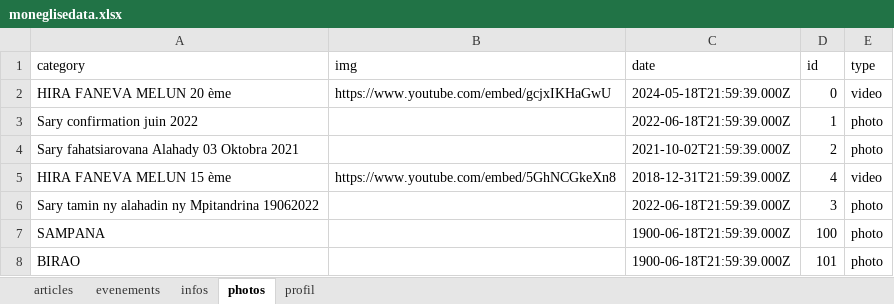
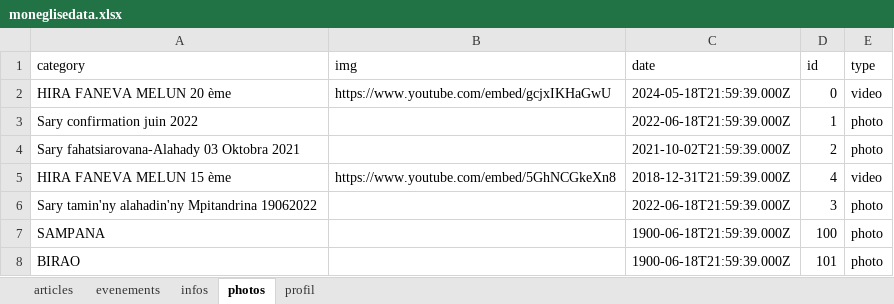
Before and after one commit to ando2018/moneglise, an Excel workbook: uploads/moneglisedata.xlsx, sheet photos, drawn as a sheet; values as stored, in another font and other column widths than the file's, no borders; the diff names each change by its address in the sheet, - before the commit and + after, or states it on an @@ line.

```diff
--- a/uploads/moneglisedata.xlsx (sheet photos)
+++ b/uploads/moneglisedata.xlsx (sheet photos)
-A4 (category): Sary fahatsiarovana Alahady 03 Oktobra 2021
+A4 (category): Sary fahatsiarovana-Alahady 03 Oktobra 2021
-A6 (category): Sary tamin ny alahadin ny Mpitandrina 19062022
+A6 (category): Sary tamin'ny alahadin'ny Mpitandrina 19062022
```
Also changed, not shown: sheet articles, sheet infos, 53 other files.
